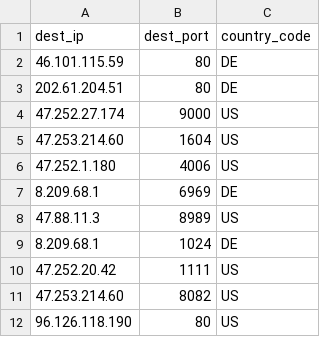
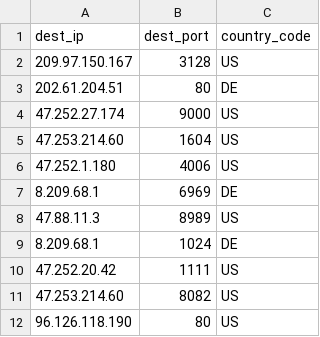
Before and after one commit to yassirusa/awesome-lists, a CSV file: Lists/PROXY/openproxylist.xyz/PROXY_ALL_openproxy_list.csv, drawn as a sheet.

```diff
--- a/Lists/PROXY/openproxylist.xyz/PROXY_ALL_openproxy_list.csv
+++ b/Lists/PROXY/openproxylist.xyz/PROXY_ALL_openproxy_list.csv
@@ -1,3 +1,3 @@
 dest_ip,dest_port,country_code
-46.101.115.59,80,DE
+209.97.150.167,3128,US
 202.61.204.51,80,DE
```
